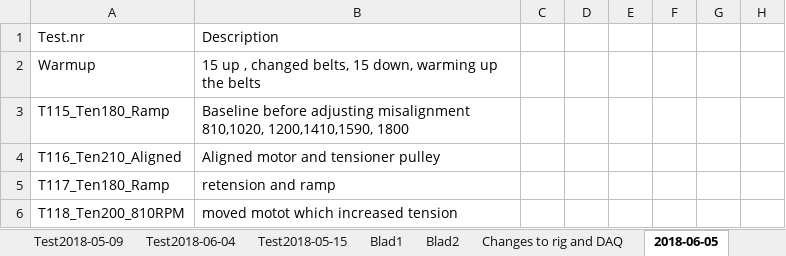
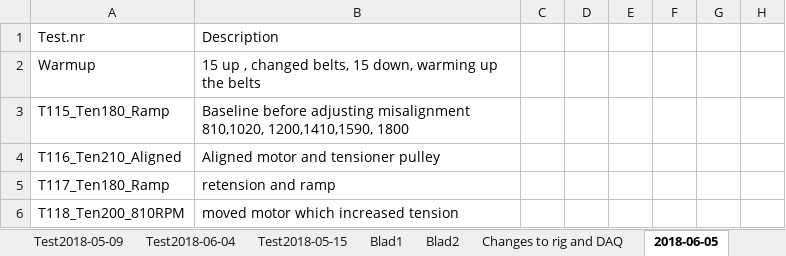
Before and after one commit to eklind/MT, an Excel workbook: Test_sheet.xlsx, sheet 2018-06-05, drawn as a sheet; only a part is shown; values as stored, in another font and other column widths than the file's, no borders; the diff names each change by its address in the sheet, - before the commit and + after, or states it on an @@ line.

```diff
--- a/Test_sheet.xlsx (sheet 2018-06-05)
+++ b/Test_sheet.xlsx (sheet 2018-06-05)
-B6 (Description): moved motot which increased tension
+B6 (Description): moved motor which increased tension
```
Also changed, not shown: other sheet tabs, 4 other files.
